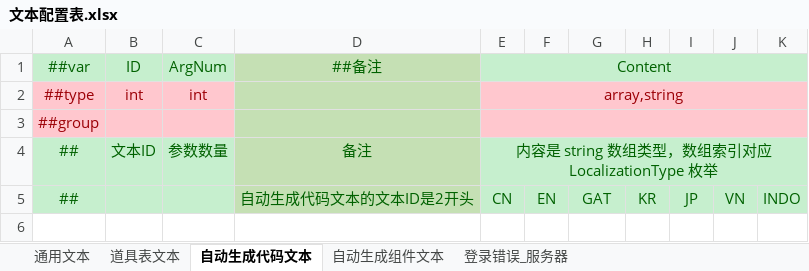
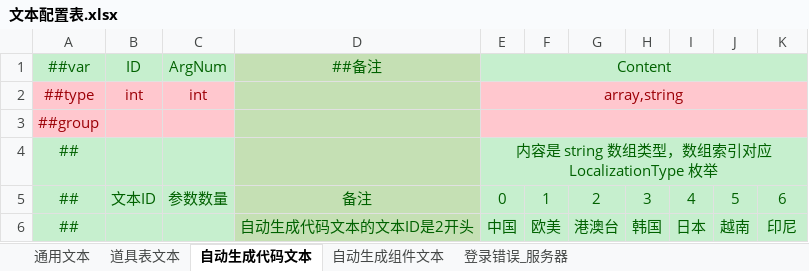
Before and after one commit to AmaniDawn/DGame, an Excel workbook: GameConfig/Datas/通用配置表/文本配置表.xlsx, sheet 自动生成代码文本, drawn as a sheet; values as stored, in another font and other column widths than the file's, no borders; removed rows and columns are numbered as before the commit, all else as after; the diff names each change by its address in the sheet, - before the commit and + after, or states it on an @@ line.

```diff
--- a/GameConfig/Datas/通用配置表/文本配置表.xlsx (sheet 自动生成代码文本)
+++ b/GameConfig/Datas/通用配置表/文本配置表.xlsx (sheet 自动生成代码文本)
-B4: 文本ID
+B4: (empty)
-C4: 参数数量
+C4: (empty)
-D4: 备注
+D4: (empty)
-row 5: ## |  |  | 自动生成代码文本的文本ID是2开头 | CN | EN | GAT | KR | JP | VN | INDO
+row 5: ## | 文本ID | 参数数量 | 备注 | 0 | 1 | 2 | 3 | 4 | 5 | 6
+row 6: ## |  |  | 自动生成代码文本的文本ID是2开头 | 中国 | 欧美 | 港澳台 | 韩国 | 日本 | 越南 | 印尼
```
Also changed, not shown: sheet 自动生成组件文本, sheet 登录错误_服务器, sheet 道具表文本, sheet 通用文本, GameConfig/Datas/运营/活动开启配置表.xlsx.
